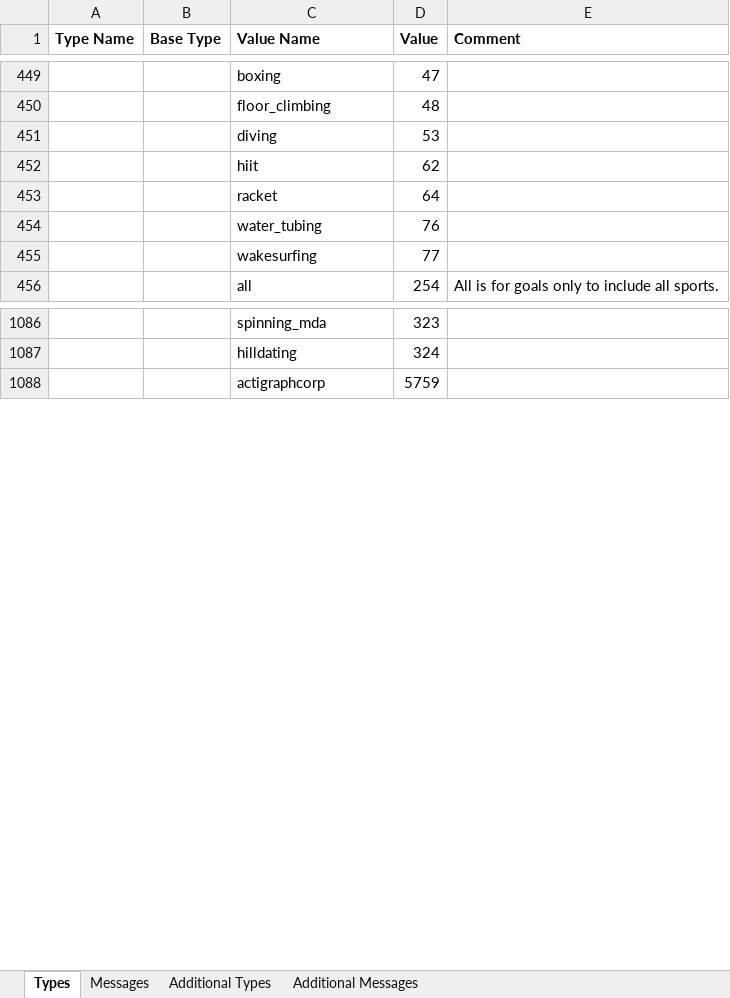
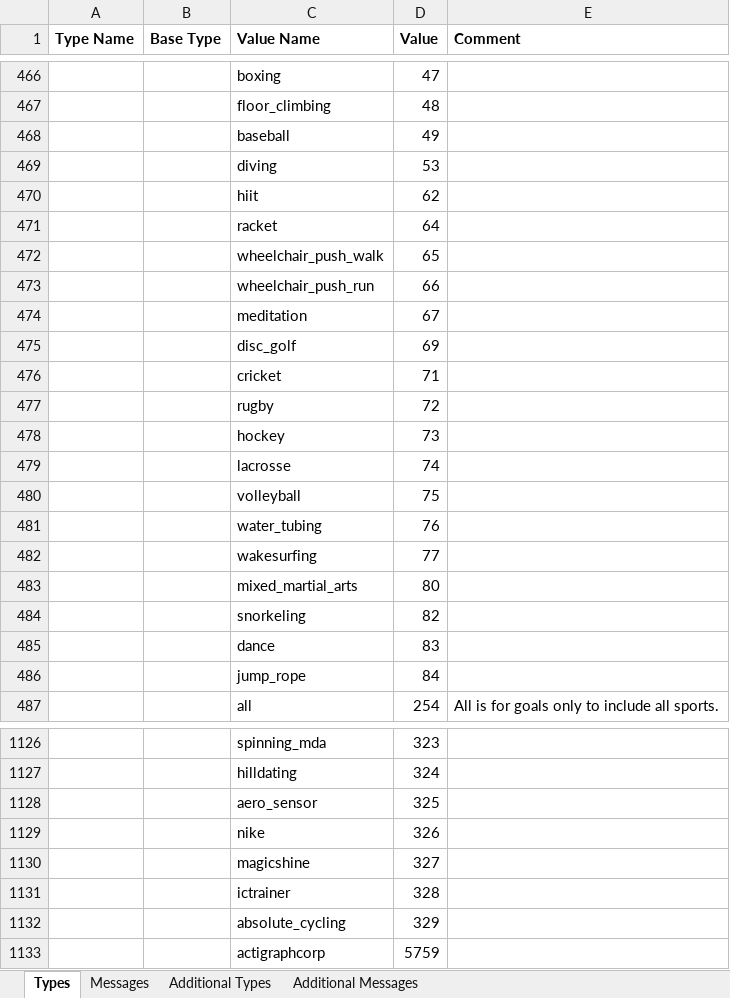
Before and after one commit to scubajorgen/FitReader, an Excel workbook: src/main/resources/Profile.xlsx, sheet Types, drawn as a sheet; only a part is shown, gaps mark what is left out; values as stored, in another font and other column widths than the file's, no borders; the diff covers the shown part only; the diff names each change by its address in the sheet, - before the commit and + after, or states it on an @@ line.

```diff
--- a/src/main/resources/Profile.xlsx (sheet Types)
+++ b/src/main/resources/Profile.xlsx (sheet Types)
+row 468:  |  | baseball | 49
+row 472:  |  | wheelchair_push_walk | 65
+row 473:  |  | wheelchair_push_run | 66
+row 474:  |  | meditation | 67
+row 475:  |  | disc_golf | 69
+row 476:  |  | cricket | 71
+row 477:  |  | rugby | 72
+row 478:  |  | hockey | 73
+row 479:  |  | lacrosse | 74
+row 480:  |  | volleyball | 75
+row 483:  |  | mixed_martial_arts | 80
+row 484:  |  | snorkeling | 82
+row 485:  |  | dance | 83
+row 486:  |  | jump_rope | 84
+row 1128:  |  | aero_sensor | 325
+row 1129:  |  | nike | 326
+row 1130:  |  | magicshine | 327
+row 1131:  |  | ictrainer | 328
+row 1132:  |  | absolute_cycling | 329
```
Also changed, not shown: 52 added rows and 1 edited cell elsewhere in this sheet, sheet Messages, 2 other files.
